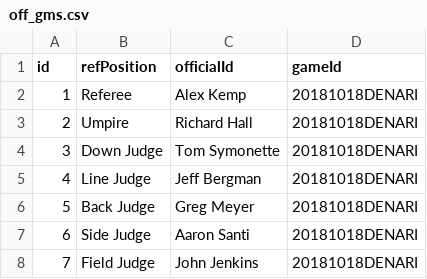
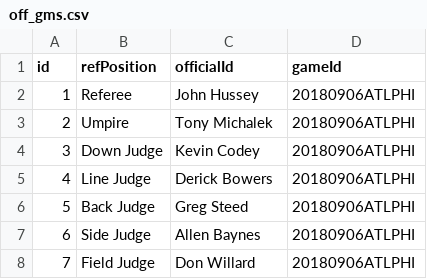
Before and after one commit to jamtbauc/nfl-scraper, a CSV file: boxscores/csv/off_gms.csv, drawn as a sheet.

```diff
--- a/boxscores/csv/off_gms.csv
+++ b/boxscores/csv/off_gms.csv
@@ -1,8 +1,8 @@
 id,refPosition,officialId,gameId
-1,Referee,Alex Kemp,20181018DENARI
-2,Umpire,Richard Hall,20181018DENARI
-3,Down Judge,Tom Symonette,20181018DENARI
-4,Line Judge,Jeff Bergman,20181018DENARI
-5,Back Judge,Greg Meyer,20181018DENARI
-6,Side Judge,Aaron Santi,20181018DENARI
-7,Field Judge,John Jenkins,20181018DENARI
+1,Referee,John Hussey,20180906ATLPHI
+2,Umpire,Tony Michalek,20180906ATLPHI
+3,Down Judge,Kevin Codey,20180906ATLPHI
+4,Line Judge,Derick Bowers,20180906ATLPHI
+5,Back Judge,Greg Steed,20180906ATLPHI
+6,Side Judge,Allen Baynes,20180906ATLPHI
+7,Field Judge,Don Willard,20180906ATLPHI
```
Also changed, not shown: boxscores/csv/games.csv, boxscores/csv/players.csv, 9 other files.
